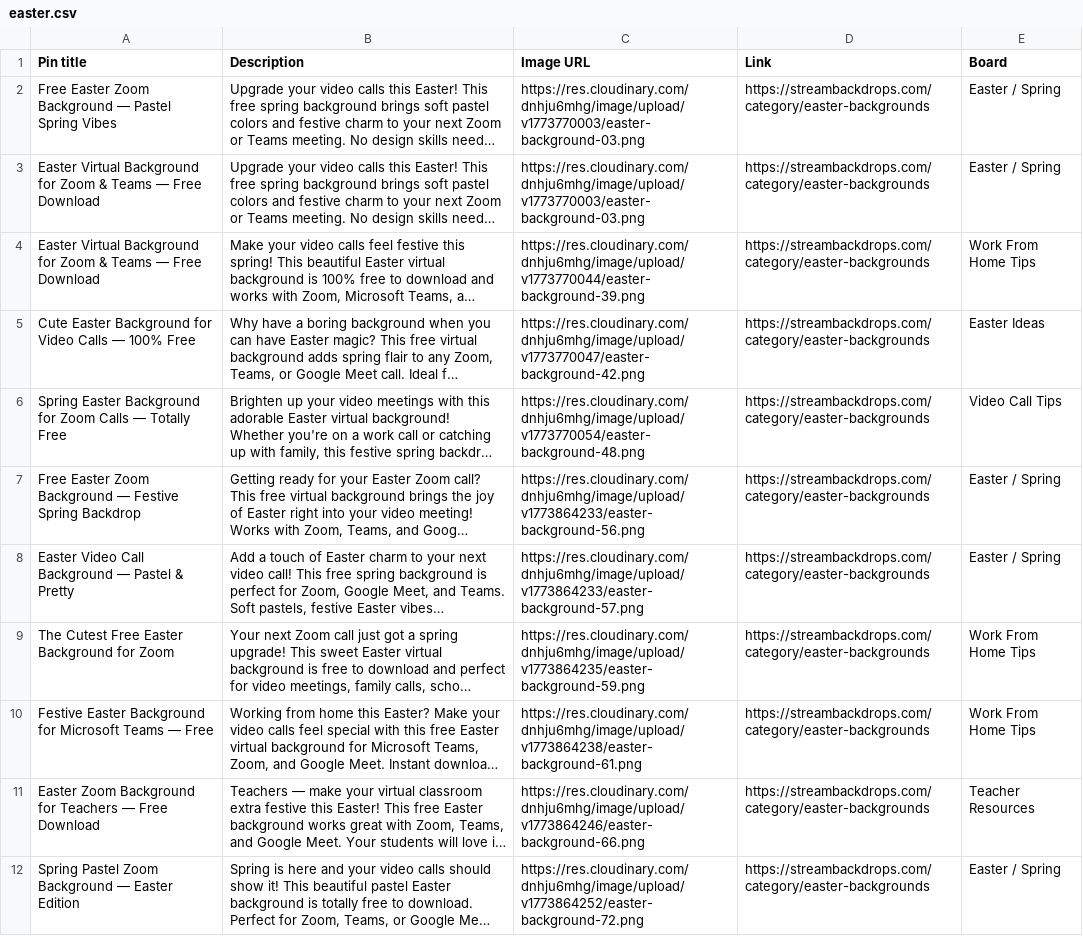
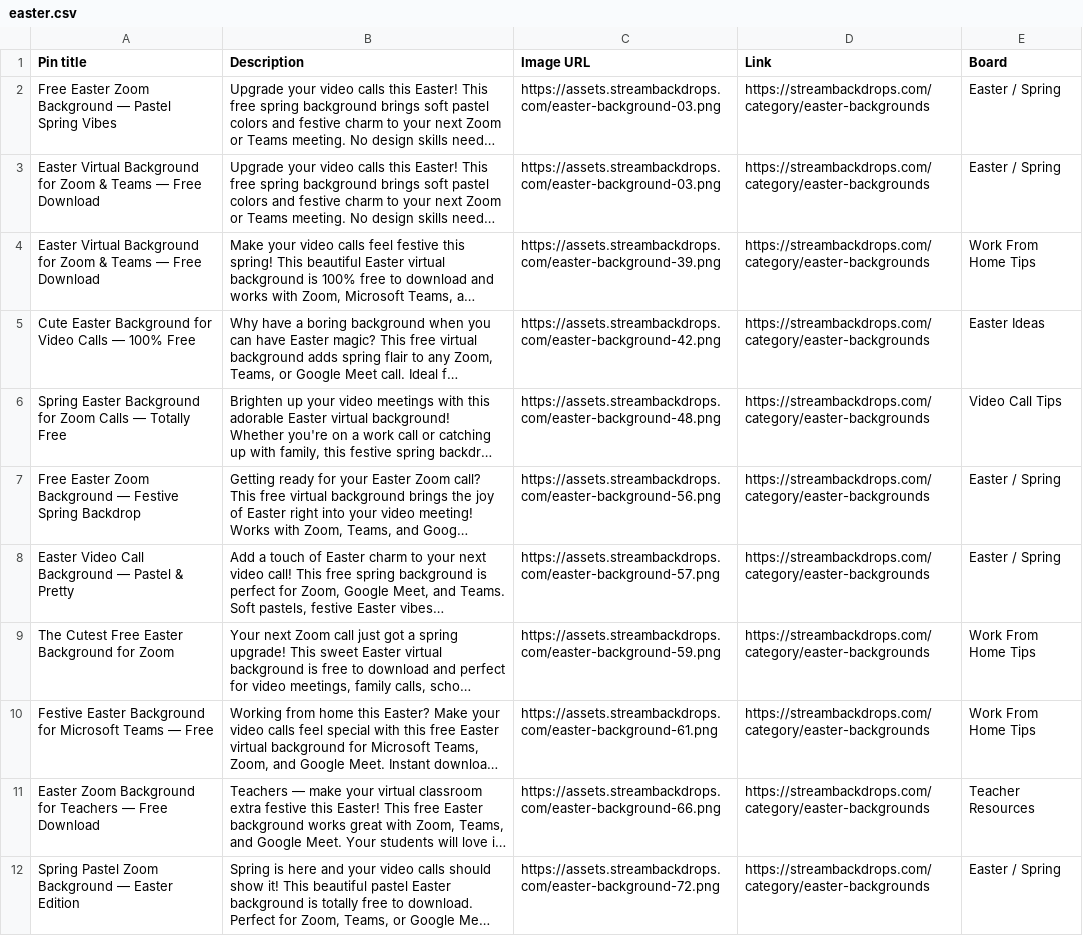
Before and after one commit to modernsitebuilders/meetbackdrops, a CSV file: Seasonal-Promo-Packs/easter.csv, drawn as a sheet; only a part is shown; long unchanged cells end in …; the diff covers the shown part only; the diff names each change by its address in the sheet, - before the commit and + after, or states it on an @@ line.

Commit message:
remove cloudinary migration tool folder

```diff
--- a/Seasonal-Promo-Packs/easter.csv
+++ b/Seasonal-Promo-Packs/easter.csv
-C2:C3 (Image URL): https://res.cloudinary.com/dnhju6mhg/image/upload/v1773770003/easter-background-03.png
+C2:C3 (Image URL): https://assets.streambackdrops.com/easter-background-03.png
-C4 (Image URL): https://res.cloudinary.com/dnhju6mhg/image/upload/v1773770044/easter-background-39.png
+C4 (Image URL): https://assets.streambackdrops.com/easter-background-39.png
-C5 (Image URL): https://res.cloudinary.com/dnhju6mhg/image/upload/v1773770047/easter-background-42.png
+C5 (Image URL): https://assets.streambackdrops.com/easter-background-42.png
-C6 (Image URL): https://res.cloudinary.com/dnhju6mhg/image/upload/v1773770054/easter-background-48.png
+C6 (Image URL): https://assets.streambackdrops.com/easter-background-48.png
-C7 (Image URL): https://res.cloudinary.com/dnhju6mhg/image/upload/v1773864233/easter-background-56.png
+C7 (Image URL): https://assets.streambackdrops.com/easter-background-56.png
-C8 (Image URL): https://res.cloudinary.com/dnhju6mhg/image/upload/v1773864233/easter-background-57.png
+C8 (Image URL): https://assets.streambackdrops.com/easter-background-57.png
-C9 (Image URL): https://res.cloudinary.com/dnhju6mhg/image/upload/v1773864235/easter-background-59.png
+C9 (Image URL): https://assets.streambackdrops.com/easter-background-59.png
-C10 (Image URL): https://res.cloudinary.com/dnhju6mhg/image/upload/v1773864238/easter-background-61.png
+C10 (Image URL): https://assets.streambackdrops.com/easter-background-61.png
-C11 (Image URL): https://res.cloudinary.com/dnhju6mhg/image/upload/v1773864246/easter-background-66.png
+C11 (Image URL): https://assets.streambackdrops.com/easter-background-66.png
-C12 (Image URL): https://res.cloudinary.com/dnhju6mhg/image/upload/v1773864252/easter-background-72.png
+C12 (Image URL): https://assets.streambackdrops.com/easter-background-72.png
```
Also changed, not shown: 11 edited cells elsewhere in this file, 32 other files.
